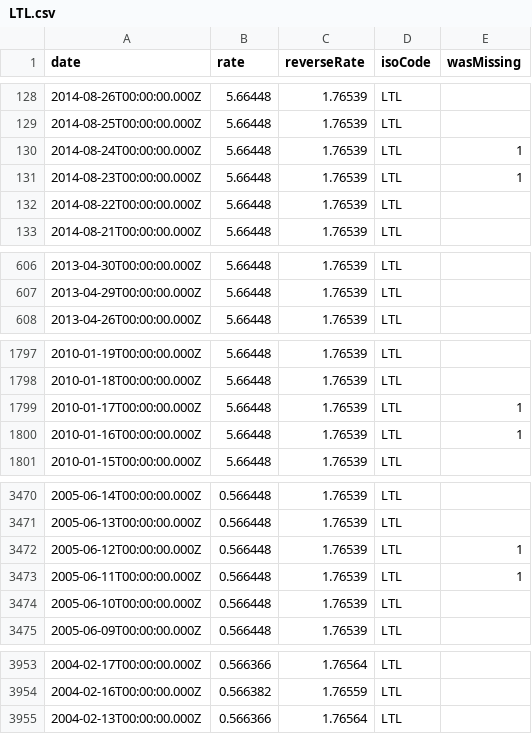
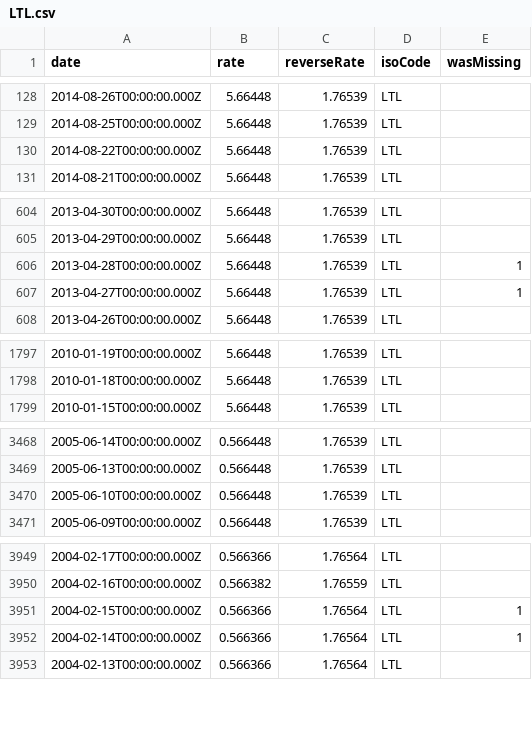
Before and after one commit to GeorgeSG/bnb-currency-exchange-rates, a CSV file: data/LTL.csv, drawn as a sheet; only a part is shown, gaps mark what is left out; the diff covers the shown part only.

Commit message:
Update exchange rates

```diff
--- a/data/LTL.csv
+++ b/data/LTL.csv
@@ -129,4 +129,2 @@
 "2014-08-25T00:00:00.000Z","5.66448","1.76539","LTL",
-"2014-08-24T00:00:00.000Z","5.66448","1.76539","LTL",1
-"2014-08-23T00:00:00.000Z","5.66448","1.76539","LTL",1
 "2014-08-22T00:00:00.000Z","5.66448","1.76539","LTL",
@@ -607,2 +605,4 @@
 "2013-04-29T00:00:00.000Z","5.66448","1.76539","LTL",
+"2013-04-28T00:00:00.000Z","5.66448","1.76539","LTL",1
+"2013-04-27T00:00:00.000Z","5.66448","1.76539","LTL",1
 "2013-04-26T00:00:00.000Z","5.66448","1.76539","LTL",
@@ -1798,4 +1798,2 @@
 "2010-01-18T00:00:00.000Z","5.66448","1.76539","LTL",
-"2010-01-17T00:00:00.000Z","5.66448","1.76539","LTL",1
-"2010-01-16T00:00:00.000Z","5.66448","1.76539","LTL",1
 "2010-01-15T00:00:00.000Z","5.66448","1.76539","LTL",
@@ -3471,4 +3469,2 @@
 "2005-06-13T00:00:00.000Z","0.566448","1.76539","LTL",
-"2005-06-12T00:00:00.000Z","0.566448","1.76539","LTL",1
-"2005-06-11T00:00:00.000Z","0.566448","1.76539","LTL",1
 "2005-06-10T00:00:00.000Z","0.566448","1.76539","LTL",
@@ -3954,2 +3950,4 @@
 "2004-02-16T00:00:00.000Z","0.566382","1.76559","LTL",
+"2004-02-15T00:00:00.000Z","0.566366","1.76564","LTL",1
+"2004-02-14T00:00:00.000Z","0.566366","1.76564","LTL",1
 "2004-02-13T00:00:00.000Z","0.566366","1.76564","LTL",
```
Also changed, not shown: 2 removed rows elsewhere in this file, data/CYP.csv, data/EEK.csv, 40 other files.
